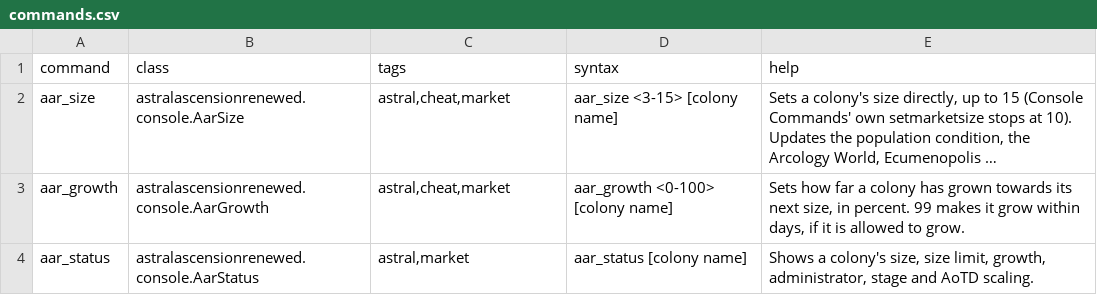
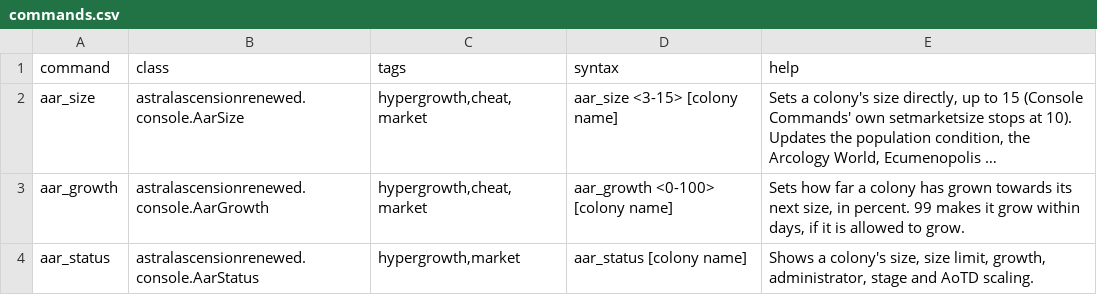
Before and after one commit to andrzejsokolowski/starsector-astral-ascension-renewed, a CSV file: data/console/commands.csv, drawn as a sheet; long unchanged cells end in …; the diff names each change by its address in the sheet, - before the commit and + after, or states it on an @@ line.

```diff
--- a/data/console/commands.csv
+++ b/data/console/commands.csv
-C2:C3 (tags): astral,cheat,market
+C2:C3 (tags): hypergrowth,cheat,market
-C4 (tags): astral,market
+C4 (tags): hypergrowth,market
```
Also changed, not shown: data/config/LunaSettings.csv, 14 other files.
